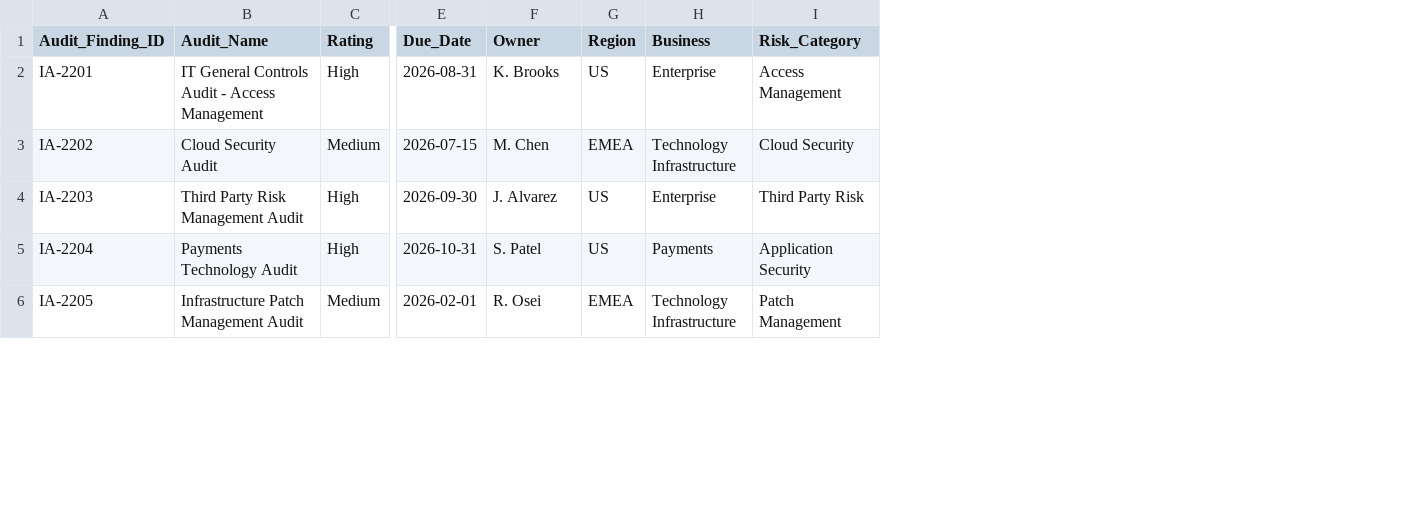
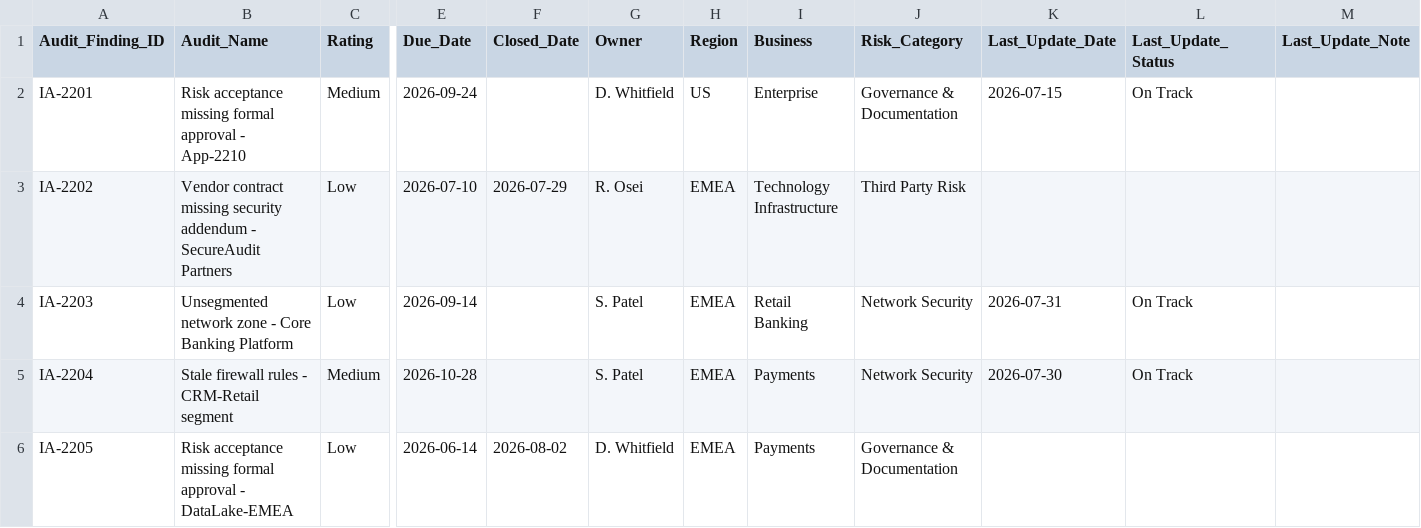
Before and after one commit to andromeder/work-automation, a CSV file: services/it-risk-issues-management/processes/aggregated-issues-reporting/data/internal_audit_extract.csv, drawn as a sheet; only a part is shown, gaps mark what is left out; addresses are those after the commit; the diff covers the shown part only; the diff names each change by its address in the sheet, - before the commit and + after, or states it on an @@ line.

```diff
--- a/services/it-risk-issues-management/processes/aggregated-issues-reporting/data/internal_audit_extract.csv
+++ b/services/it-risk-issues-management/processes/aggregated-issues-reporting/data/internal_audit_extract.csv
+column F (Closed_Date), rows 3-6: 2026-07-29 |  |  | 2026-08-02
+column K (Last_Update_Date), rows 2-5: 2026-07-15 |  | 2026-07-31 | 2026-07-30
+column L (Last_Update_Status), rows 2-5: On Track |  | On Track | On Track
+column M (Last_Update_Note), empty
-B2 (Audit_Name): IT General Controls Audit - Access Management
+B2 (Audit_Name): Risk acceptance missing formal approval - App-2210
-C2 (Rating): High
+C2 (Rating): Medium
-E2 (Due_Date): 2026-08-31
+E2 (Due_Date): 2026-09-24
-G2 (Owner): K. Brooks
+G2 (Owner): D. Whitfield
-J2 (Risk_Category): Access Management
+J2 (Risk_Category): Governance & Documentation
-B3 (Audit_Name): Cloud Security Audit
+B3 (Audit_Name): Vendor contract missing security addendum - SecureAudit Partners
-C3 (Rating): Medium
+C3 (Rating): Low
-E3 (Due_Date): 2026-07-15
+E3 (Due_Date): 2026-07-10
-G3 (Owner): M. Chen
+G3 (Owner): R. Osei
-J3 (Risk_Category): Cloud Security
+J3 (Risk_Category): Third Party Risk
-B4 (Audit_Name): Third Party Risk Management Audit
+B4 (Audit_Name): Unsegmented network zone - Core Banking Platform
-C4 (Rating): High
+C4 (Rating): Low
-E4 (Due_Date): 2026-09-30
+E4 (Due_Date): 2026-09-14
-G4 (Owner): J. Alvarez
+G4 (Owner): S. Patel
-H4:H5 (Region): US
+H4:H5 (Region): EMEA
-I4 (Business): Enterprise
+I4 (Business): Retail Banking
-J4 (Risk_Category): Third Party Risk
+J4 (Risk_Category): Network Security
-B5 (Audit_Name): Payments Technology Audit
+B5 (Audit_Name): Stale firewall rules - CRM-Retail segment
-C5 (Rating): High
+C5 (Rating): Medium
-E5 (Due_Date): 2026-10-31
+E5 (Due_Date): 2026-10-28
-J5 (Risk_Category): Application Security
+J5 (Risk_Category): Network Security
-B6 (Audit_Name): Infrastructure Patch Management Audit
+B6 (Audit_Name): Risk acceptance missing formal approval - DataLake-EMEA
-C6 (Rating): Medium
+C6 (Rating): Low
-E6 (Due_Date): 2026-02-01
+E6 (Due_Date): 2026-06-14
-G6 (Owner): R. Osei
+G6 (Owner): D. Whitfield
-I6 (Business): Technology Infrastructure
+I6 (Business): Payments
-J6 (Risk_Category): Patch Management
+J6 (Risk_Category): Governance & Documentation
```
Also changed, not shown: 12 added rows and 8 edited cells elsewhere in this file, services/it-risk-issues-management/processes/aggregated-issues-reporting/data/enterprise_issues_extract.csv, services/it-risk-issues-management/processes/aggregated-issues-reporting/data/findings_extract.csv, 10 other files.
